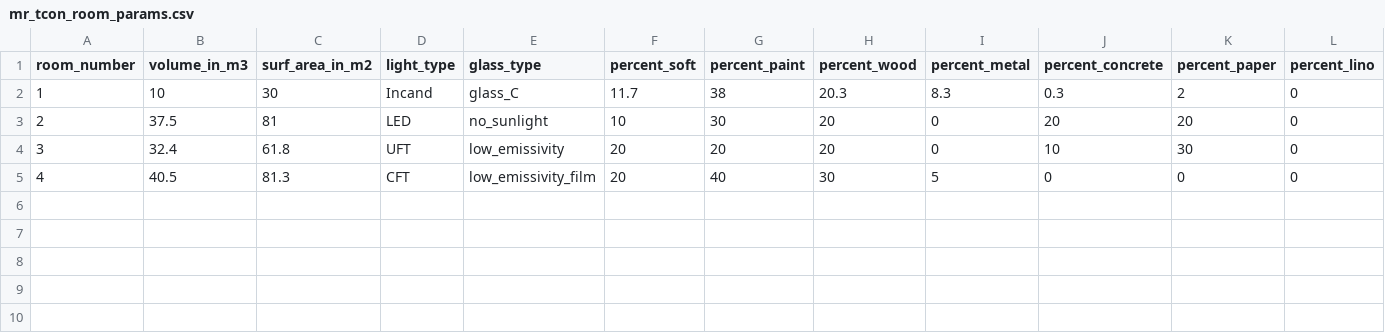
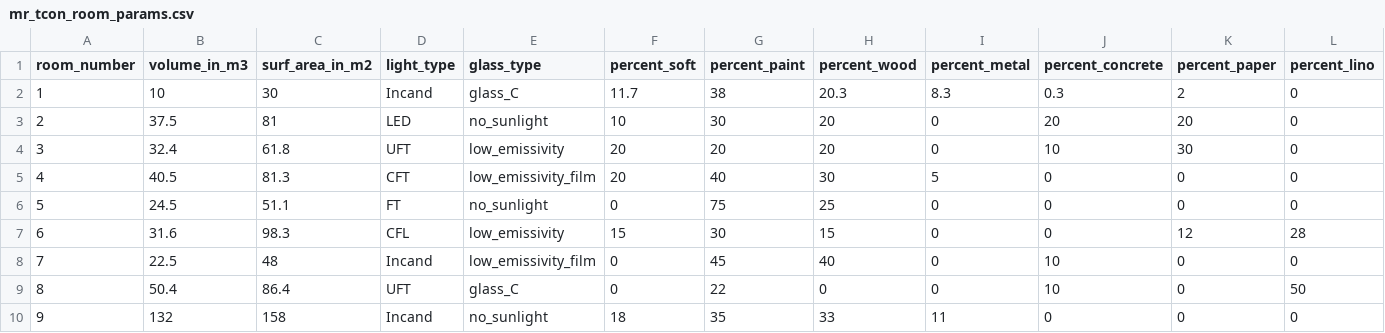
Before and after one commit to IndoorAir/MBM-Flex, a CSV file: config_rooms/mr_tcon_room_params.csv, drawn as a sheet; only a part is shown; rows hold the shown columns only; the diff names each change by its address in the sheet, - before the commit and + after, or states it on an @@ line.

```diff
--- a/config_rooms/mr_tcon_room_params.csv
+++ b/config_rooms/mr_tcon_room_params.csv
+row 6: 5 | 24.5 | 51.1 | FT | no_sunlight | 0 | 75 | 25 | 0 | 0 | 0 | 0
+row 7: 6 | 31.6 | 98.3 | CFL | low_emissivity | 15 | 30 | 15 | 0 | 0 | 12 | 28
+row 8: 7 | 22.5 | 48 | Incand | low_emissivity_film | 0 | 45 | 40 | 0 | 10 | 0 | 0
+row 9: 8 | 50.4 | 86.4 | UFT | glass_C | 0 | 22 | 0 | 0 | 10 | 0 | 50
+row 10: 9 | 132 | 158 | Incand | no_sunlight | 18 | 35 | 33 | 11 | 0 | 0 | 0
```
Also changed, not shown: 3 other files.
